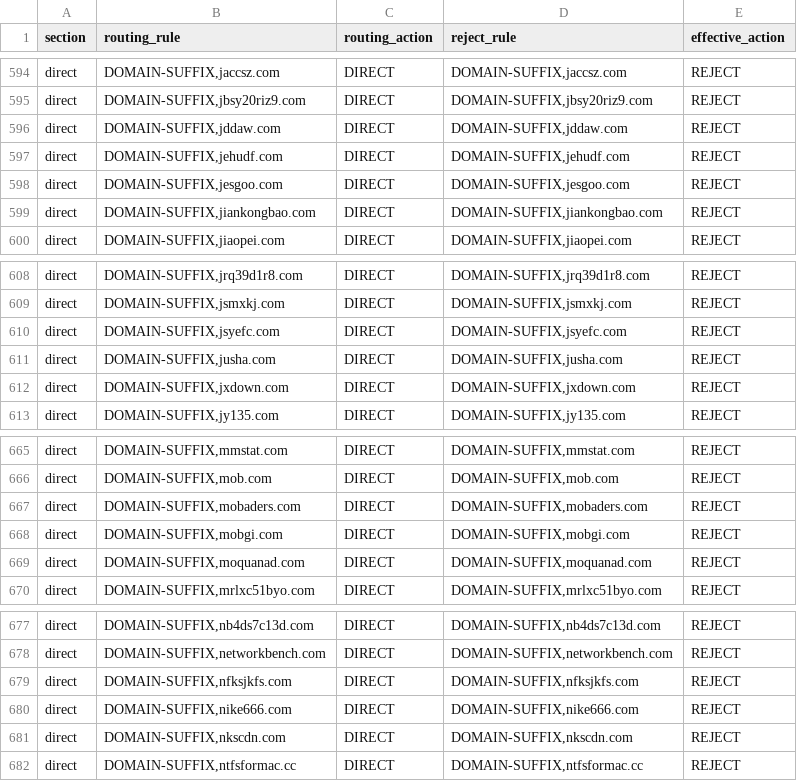
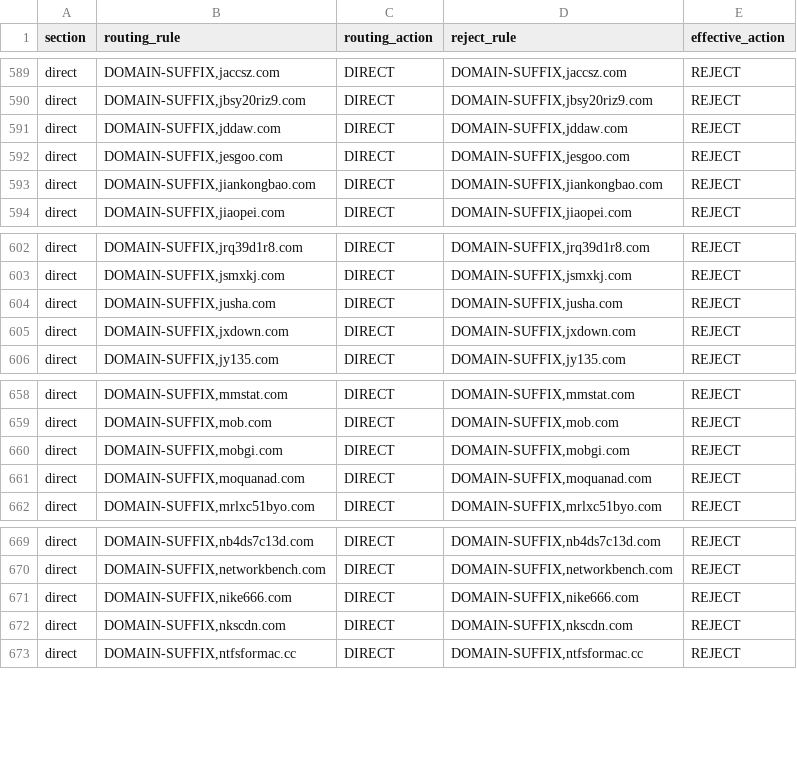
Before and after one commit to paulgeorge66/routing-rule-merge, a CSV file: dist/adblock-overlap.csv, drawn as a sheet; only a part is shown, gaps mark what is left out; the diff covers the shown part only; the diff names each change by its address in the sheet, - before the commit and + after, or states it on an @@ line.

```diff
--- a/dist/adblock-overlap.csv
+++ b/dist/adblock-overlap.csv
-row 597: direct | DOMAIN-SUFFIX,jehudf.com | DIRECT | DOMAIN-SUFFIX,jehudf.com | REJECT
-row 610: direct | DOMAIN-SUFFIX,jsyefc.com | DIRECT | DOMAIN-SUFFIX,jsyefc.com | REJECT
-row 667: direct | DOMAIN-SUFFIX,mobaders.com | DIRECT | DOMAIN-SUFFIX,mobaders.com | REJECT
-row 679: direct | DOMAIN-SUFFIX,nfksjkfs.com | DIRECT | DOMAIN-SUFFIX,nfksjkfs.com | REJECT
```
Also changed, not shown: 5 removed rows elsewhere in this file, 10 other files.
